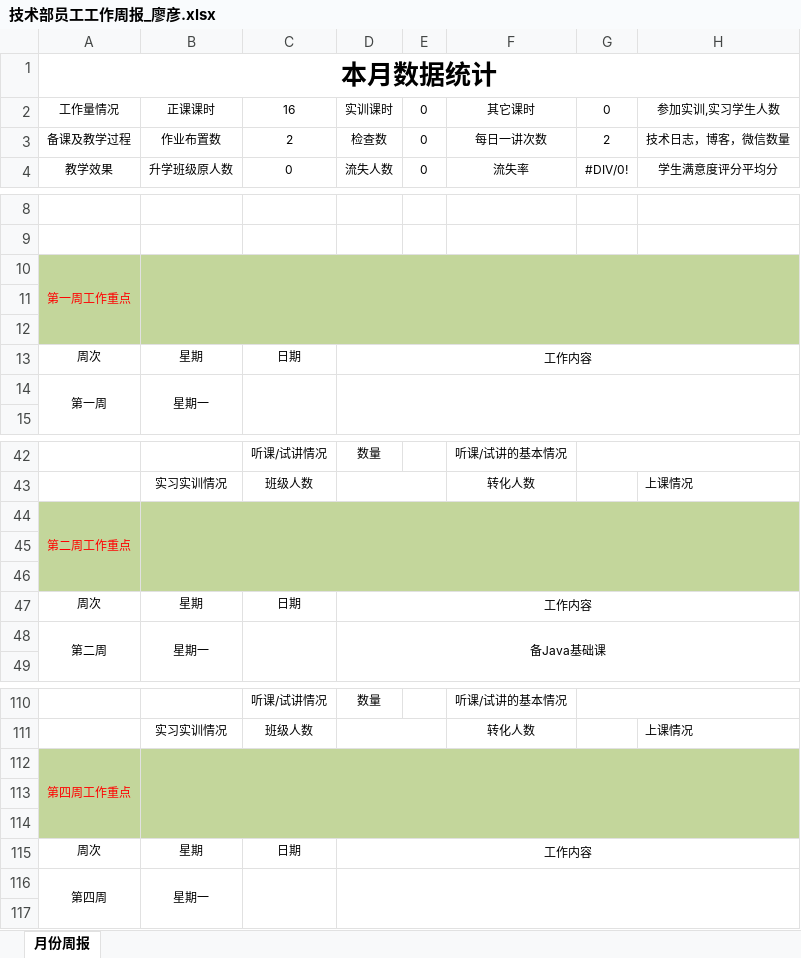
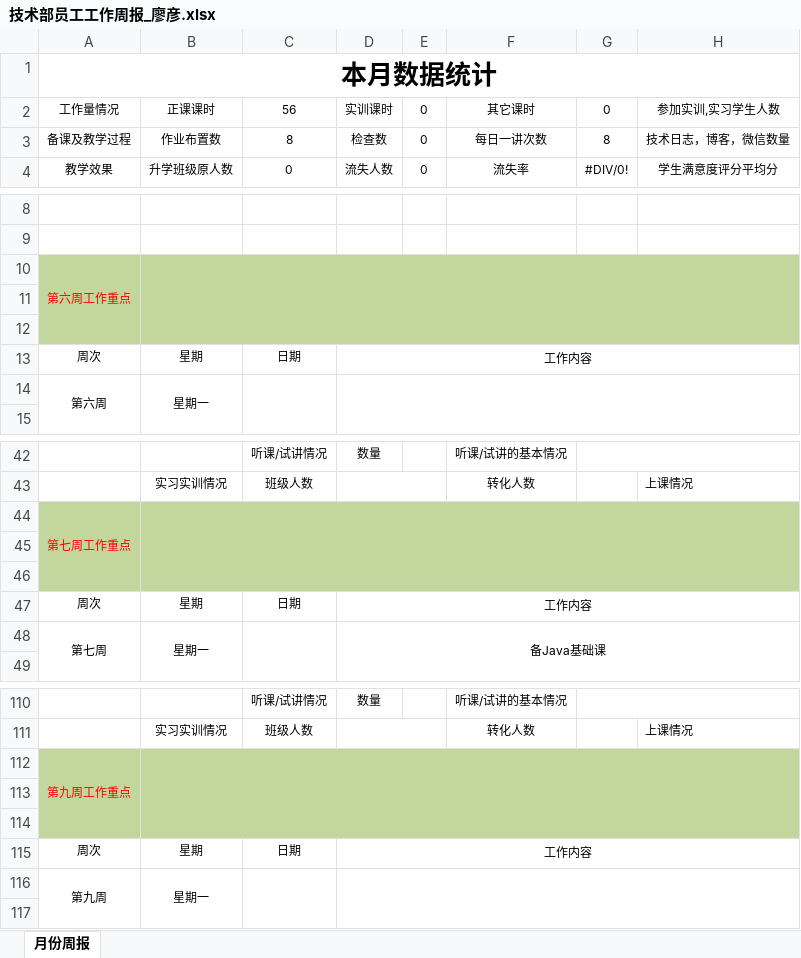
Before and after one commit to hy2005zyx/repo1, an Excel workbook: myFiles/技术部员工工作周报_廖彦.xlsx, sheet 月份周报, drawn as a sheet; only a part is shown, gaps mark what is left out; values as stored, in another font and other column widths than the file's, no borders; the diff covers the shown part only; the diff names each change by its address in the sheet, - before the commit and + after, or states it on an @@ line.

```diff
--- a/myFiles/技术部员工工作周报_廖彦.xlsx (sheet 月份周报)
+++ b/myFiles/技术部员工工作周报_廖彦.xlsx (sheet 月份周报)
-C2: 16
+C2: 56
-C3: 2
+C3: 8
-G3: 2
+G3: 8
-A10: 第一周工作重点
+A10: 第六周工作重点
-A14: 第一周
+A14: 第六周
-A44: 第二周工作重点
+A44: 第七周工作重点
-A48: 第二周
+A48: 第七周
-A112: 第四周工作重点
+A112: 第九周工作重点
-A116: 第四周
+A116: 第九周
```
Also changed, not shown: 9 added rows, 9 removed rows and 12 edited cells elsewhere in this sheet, 3 other files.
